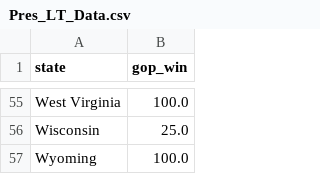
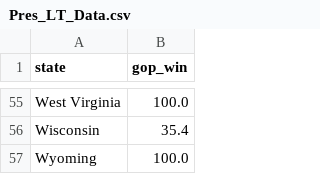
Before and after one commit to robby500/US_Model_Data, a CSV file: Pres_LT_Data.csv, drawn as a sheet; only a part is shown, gaps mark what is left out; the diff covers the shown part only; the diff names each change by its address in the sheet, - before the commit and + after, or states it on an @@ line.

```diff
--- a/Pres_LT_Data.csv
+++ b/Pres_LT_Data.csv
-B56 (gop_win): 25.0
+B56 (gop_win): 35.4
```
Also changed, not shown: 37 edited cells elsewhere in this file.
